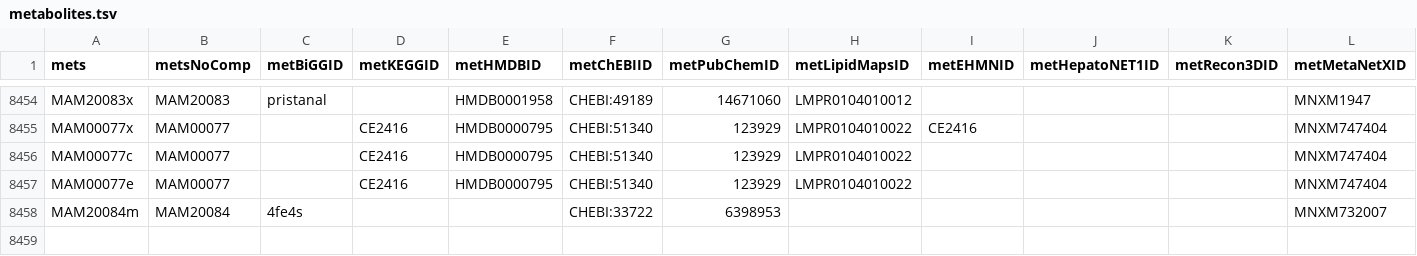
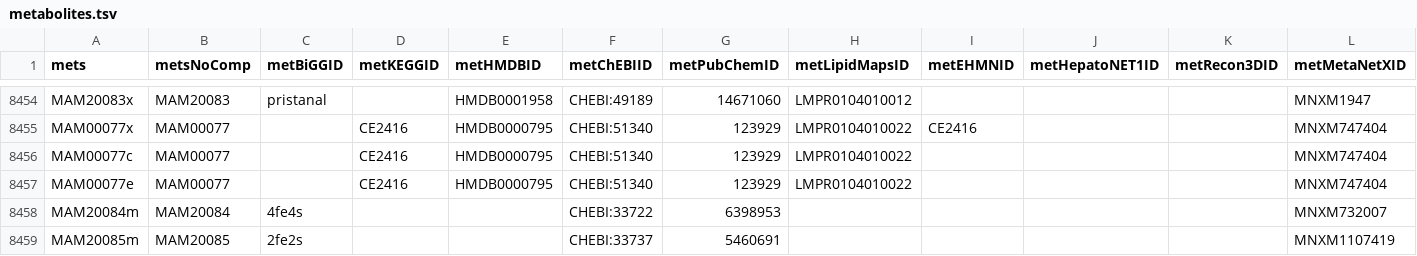
Before and after one commit to SysBioChalmers/Human-GEM, a TSV file: model/metabolites.tsv, drawn as a sheet; only a part is shown, gaps mark what is left out; rows hold the shown columns only; the diff names each change by its address in the sheet, - before the commit and + after, or states it on an @@ line.

```diff
--- a/model/metabolites.tsv
+++ b/model/metabolites.tsv
+row 8459: MAM20085m | MAM20085 | 2fe2s |  |  | CHEBI:33737 | 5460691 |  |  |  |  | MNXM1107419
```
Also changed, not shown: 1 other file.
